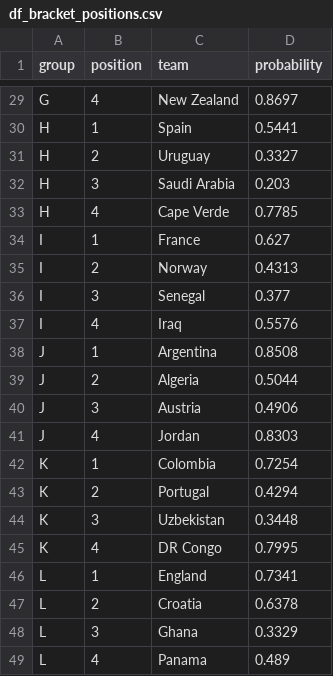
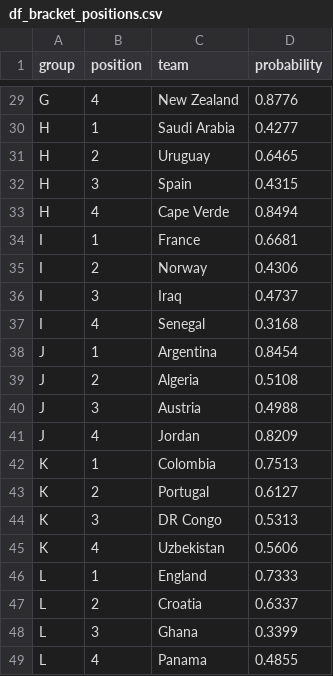
Before and after one commit to Speakful/wc2026-predictor, a CSV file: data/processed/df_bracket_positions.csv, drawn as a sheet; only a part is shown, gaps mark what is left out; removed rows and columns are numbered as before the commit, all else as after; the diff covers the shown part only; the diff names each change by its address in the sheet, - before the commit and + after, or states it on an @@ line.

```diff
--- a/data/processed/df_bracket_positions.csv
+++ b/data/processed/df_bracket_positions.csv
-D29 (probability): 0.8697
+D29 (probability): 0.8776
-C30 (team): Spain
+C30 (team): Saudi Arabia
-D30 (probability): 0.5441
+D30 (probability): 0.4277
-D31 (probability): 0.3327
+D31 (probability): 0.6465
-C32 (team): Saudi Arabia
+C32 (team): Spain
-D32 (probability): 0.203
+D32 (probability): 0.4315
-D33 (probability): 0.7785
+D33 (probability): 0.8494
-D34 (probability): 0.627
+D34 (probability): 0.6681
-D35 (probability): 0.4313
+D35 (probability): 0.4306
-row 36: I | 3 | Senegal | 0.377
-B36 (position): 4
+B36 (position): 3
-D36 (probability): 0.5576
+D36 (probability): 0.4737
+row 37: I | 4 | Senegal | 0.3168
-D38 (probability): 0.8508
+D38 (probability): 0.8454
-D39 (probability): 0.5044
+D39 (probability): 0.5108
-D40 (probability): 0.4906
+D40 (probability): 0.4988
-D41 (probability): 0.8303
+D41 (probability): 0.8209
-D42 (probability): 0.7254
+D42 (probability): 0.7513
-D43 (probability): 0.4294
+D43 (probability): 0.6127
-row 44: K | 3 | Uzbekistan | 0.3448
-B44 (position): 4
+B44 (position): 3
-D44 (probability): 0.7995
+D44 (probability): 0.5313
+row 45: K | 4 | Uzbekistan | 0.5606
-D46 (probability): 0.7341
+D46 (probability): 0.7333
-D47 (probability): 0.6378
+D47 (probability): 0.6337
-D48 (probability): 0.3329
+D48 (probability): 0.3399
-D49 (probability): 0.489
+D49 (probability): 0.4855
```
Also changed, not shown: 3 added rows, 3 removed rows and 27 edited cells elsewhere in this file, data/processed/df_simulation_log.csv, data/processed/df_simulation_results.csv, 2 other files.
